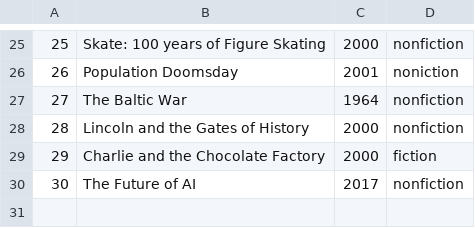
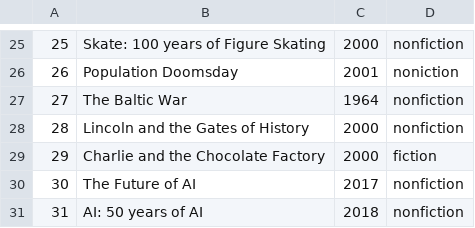
Before and after one commit to AmritaMohandas/CSE111_Project, a CSV file: phase-3/data/books.csv, drawn as a sheet; only a part is shown, gaps mark what is left out; the diff names each change by its address in the sheet, - before the commit and + after, or states it on an @@ line.

Commit message:
Update books.csv

```diff
--- a/phase-3/data/books.csv
+++ b/phase-3/data/books.csv
+row 31: 31 | AI: 50 years of AI | 2018 | nonfiction
```
